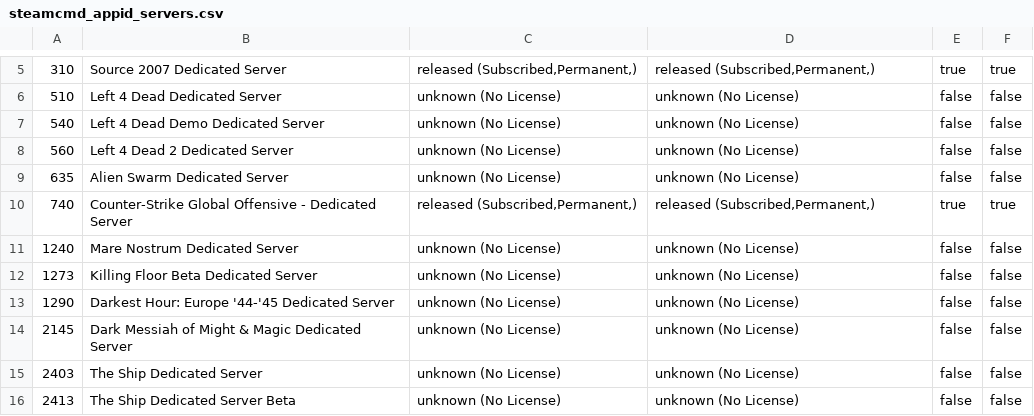
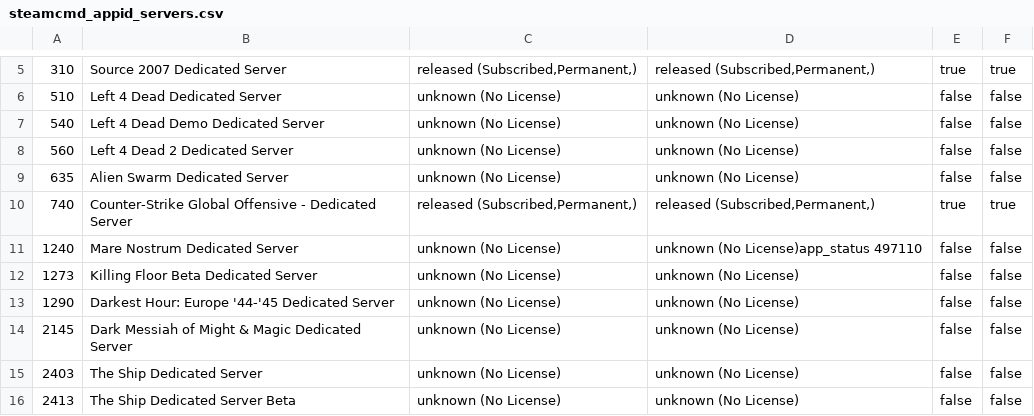
Before and after one commit to dgibbs64/SteamCMD-AppID-List-Servers, a CSV file: steamcmd_appid_servers.csv, drawn as a sheet; only a part is shown, gaps mark what is left out.

```diff
--- a/steamcmd_appid_servers.csv
+++ b/steamcmd_appid_servers.csv
@@ -10,3 +10,3 @@
 740,"Counter-Strike Global Offensive - Dedicated Server","released (Subscribed,Permanent,)","released (Subscribed,Permanent,)",true,true
-1240,"Mare Nostrum Dedicated Server","unknown (No License)","unknown (No License)",false,false
+1240,"Mare Nostrum Dedicated Server","unknown (No License)","unknown (No License)app_status 497110",false,false
 1273,"Killing Floor Beta Dedicated Server","unknown (No License)","unknown (No License)",false,false
```
Also changed, not shown: 2 other files.
